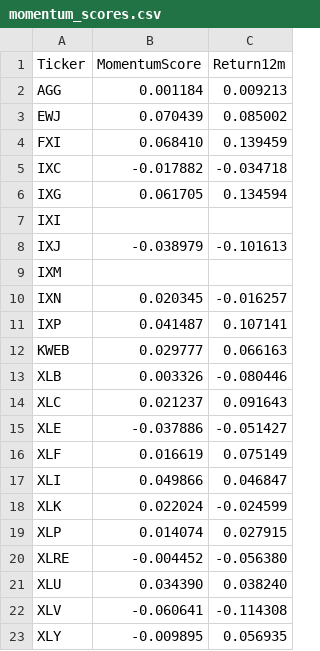
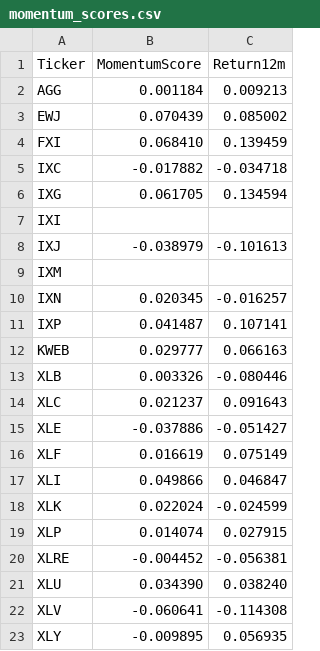
Before and after one commit to bstefco/momentumsector, a CSV file: momentum_scores.csv, drawn as a sheet.

```diff
--- a/momentum_scores.csv
+++ b/momentum_scores.csv
@@ -19,3 +19,3 @@ XLK,0.022024,-0.024599
 XLP,0.014074,0.027915
-XLRE,-0.004452,-0.056380
+XLRE,-0.004452,-0.056381
 XLU,0.034390,0.038240
```
Also changed, not shown: 1 other file.
